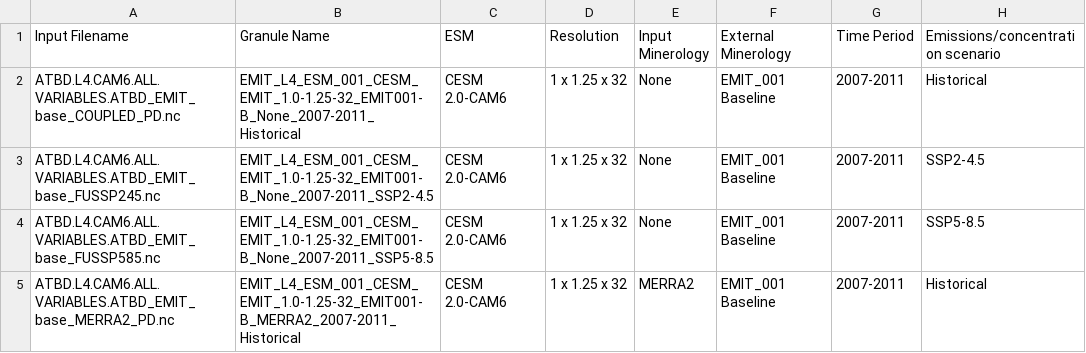
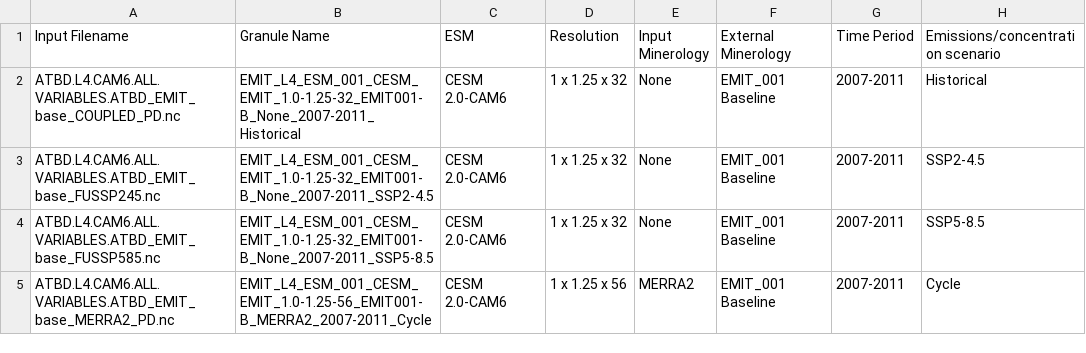
Before and after one commit to emit-sds/emit-sds-l4, a CSV file: data/models.csv, drawn as a sheet.

Commit message:
Update models.csv

```diff
--- a/data/models.csv
+++ b/data/models.csv
@@ -4,2 +4,2 @@ ATBD.L4.CAM6.ALL.VARIABLES.ATBD_EMIT_base_FUSSP245.nc,EMIT_L4_ESM_001_CESM_EMIT_
 ATBD.L4.CAM6.ALL.VARIABLES.ATBD_EMIT_base_FUSSP585.nc,EMIT_L4_ESM_001_CESM_EMIT_1.0-1.25-32_EMIT001-B_None_2007-2011_SSP5-8.5, CESM 2.0-CAM6, 1 x 1.25 x 32, None, EMIT_001 Baseline, 2007-2011, SSP5-8.5
-ATBD.L4.CAM6.ALL.VARIABLES.ATBD_EMIT_base_MERRA2_PD.nc,EMIT_L4_ESM_001_CESM_EMIT_1.0-1.25-32_EMIT001-B_MERRA2_2007-2011_Historical, CESM 2.0-CAM6, 1 x 1.25 x 32, MERRA2, EMIT_001 Baseline, 2007-2011, Historical
+ATBD.L4.CAM6.ALL.VARIABLES.ATBD_EMIT_base_MERRA2_PD.nc,EMIT_L4_ESM_001_CESM_EMIT_1.0-1.25-56_EMIT001-B_MERRA2_2007-2011_Cycle, CESM 2.0-CAM6, 1 x 1.25 x 56, MERRA2, EMIT_001 Baseline, 2007-2011, Cycle
```
